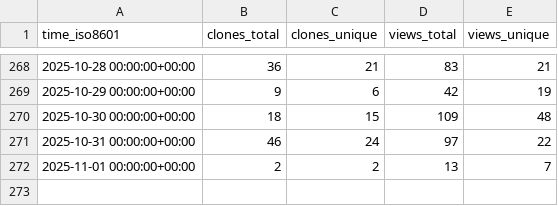
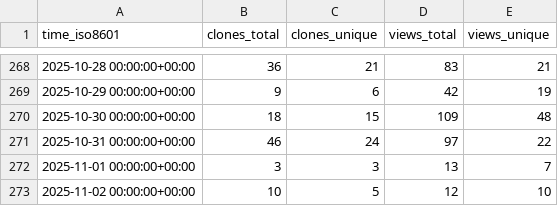
Before and after one commit to PetervanLunteren/AddaxAI, a CSV file: PetervanLunteren/AddaxAI/ghrs-data/views_clones_aggregate.csv, drawn as a sheet; only a part is shown, gaps mark what is left out.

```diff
--- a/PetervanLunteren/AddaxAI/ghrs-data/views_clones_aggregate.csv
+++ b/PetervanLunteren/AddaxAI/ghrs-data/views_clones_aggregate.csv
@@ -271,2 +271,3 @@ time_iso8601,clones_total,clones_unique,views_total,views_unique
 2025-10-31 00:00:00+00:00,46,24,97,22
-2025-11-01 00:00:00+00:00,2,2,13,7
+2025-11-01 00:00:00+00:00,3,3,13,7
+2025-11-02 00:00:00+00:00,10,5,12,10
```
Also changed, not shown: 1 other file.
